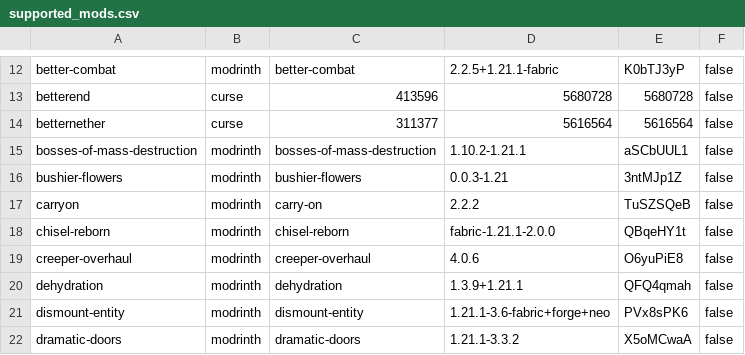
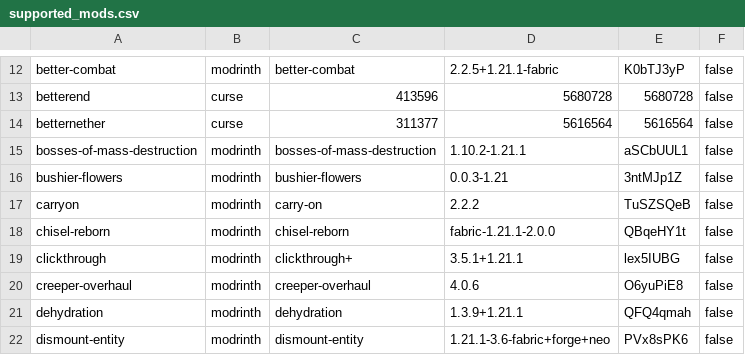
Before and after one commit to Crendgrim/DynamicCrosshairCompat, a CSV file: versions/1.21.1-fabric/supported_mods.csv, drawn as a sheet; only a part is shown, gaps mark what is left out; the shorter side is filled out with more unchanged rows; the diff names each change by its address in the sheet, - before the commit and + after, or states it on an @@ line.

Commit message:
Port to 1.10, move from Clickthrough to Clickthrough+

```diff
--- a/versions/1.21.1-fabric/supported_mods.csv
+++ b/versions/1.21.1-fabric/supported_mods.csv
+row 19: clickthrough | modrinth | clickthrough+ | 3.5.1+1.21.1 | lex5IUBG | false
```
Also changed, not shown: versions/1.20.1-fabric/supported_mods.csv, versions/1.21.3-fabric/supported_mods.csv, 24 other files.
